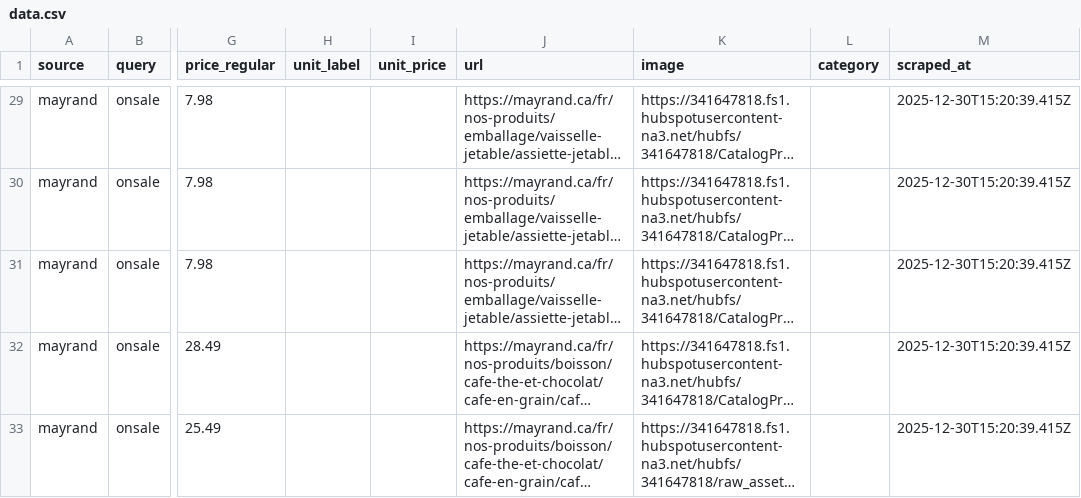
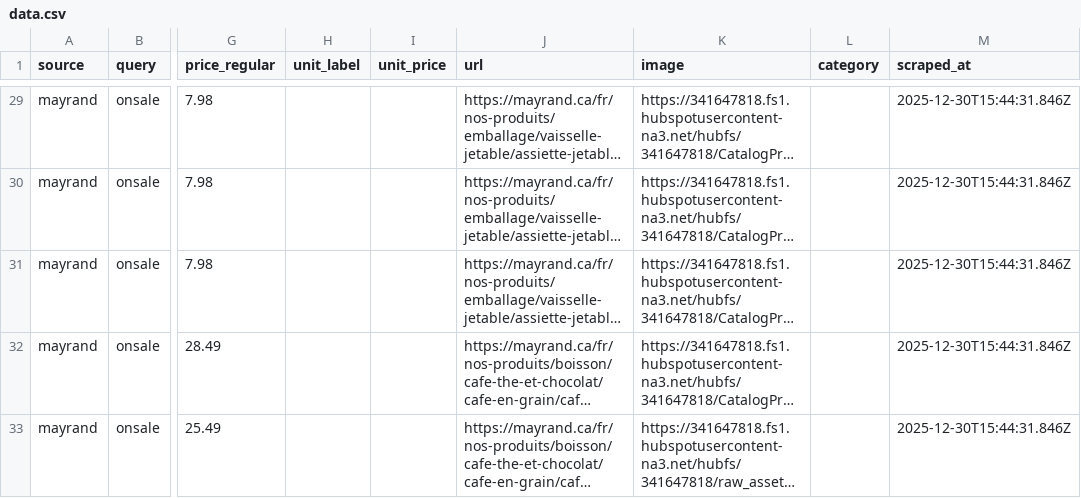
Before and after one commit to Olivier-cousineau/mayrand, a CSV file: public/mayrand/onsale/data.csv, drawn as a sheet; only a part is shown, gaps mark what is left out; long unchanged cells end in …; the diff covers the shown part only; the diff names each change by its address in the sheet, - before the commit and + after, or states it on an @@ line.

```diff
--- a/public/mayrand/onsale/data.csv
+++ b/public/mayrand/onsale/data.csv
-M29:M33 (scraped_at): 2025-12-30T15:20:39.415Z
+M29:M33 (scraped_at): 2025-12-30T15:44:31.846Z
```
Also changed, not shown: 27 edited cells elsewhere in this file, 1 other file.
